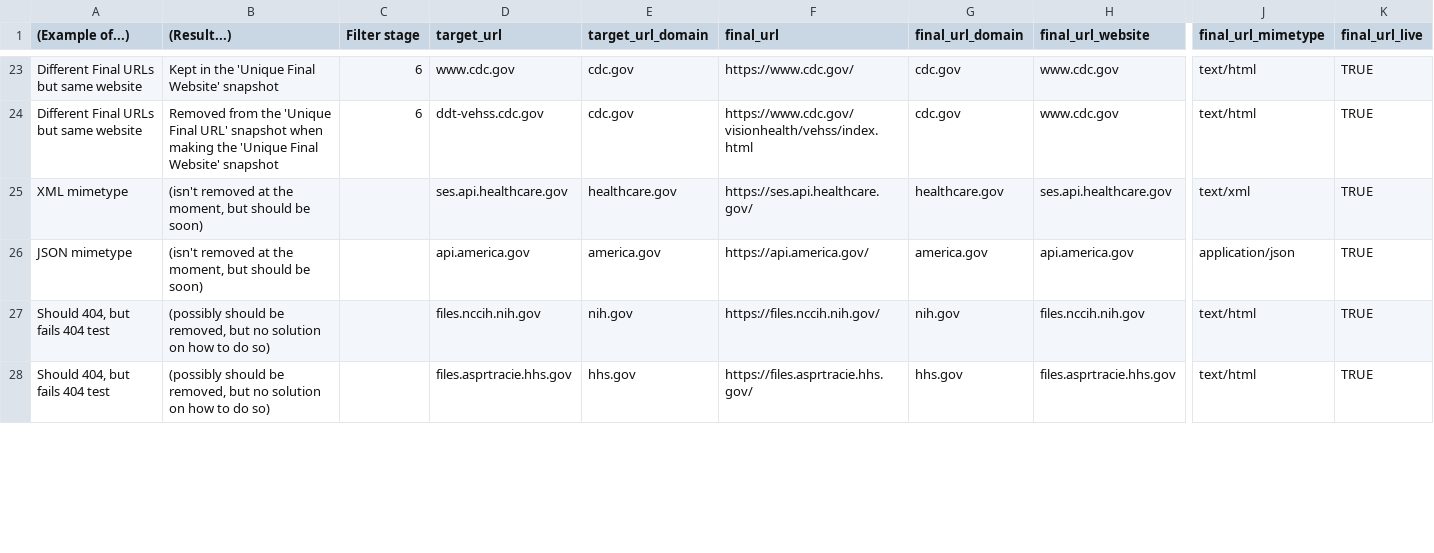
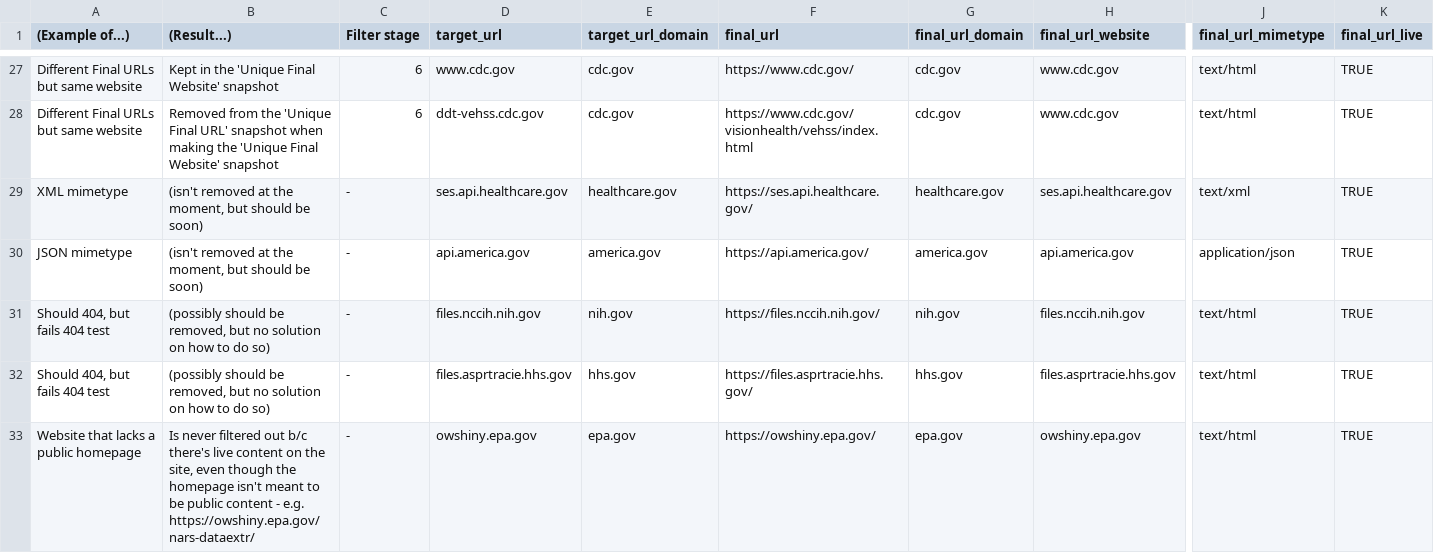
Before and after one commit to GSA/site-scanning-documentation, a CSV file: data/Representative_Sample_Dataset.csv, drawn as a sheet; only a part is shown, gaps mark what is left out; addresses are those after the commit; rows hold the shown columns only; the diff covers the shown part only; the diff names each change by its address in the sheet, - before the commit and + after, or states it on an @@ line.

Commit message:
lots of updates 2

```diff
--- a/data/Representative_Sample_Dataset.csv
+++ b/data/Representative_Sample_Dataset.csv
-C29:C32 (Filter stage): (empty)
+C29:C32 (Filter stage): -
+row 33: Website that lacks a public homepage | Is never filtered out b/c there's live content on the site, even though the homepage isn't meant to be public content - e.g. https://owshiny.epa.gov/nars-dataextr/ | - | owshiny.epa.gov | epa.gov | https://owshiny.epa.gov/ | epa.gov | owshiny.epa.gov | text/html | TRUE
```
Also changed, not shown: 5 added rows and 24 edited cells elsewhere in this file.
